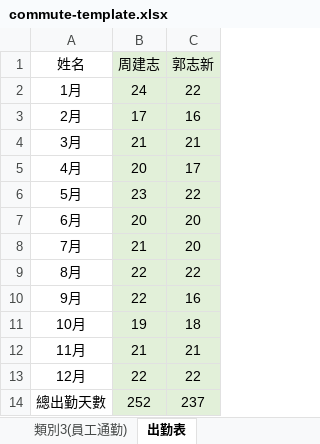
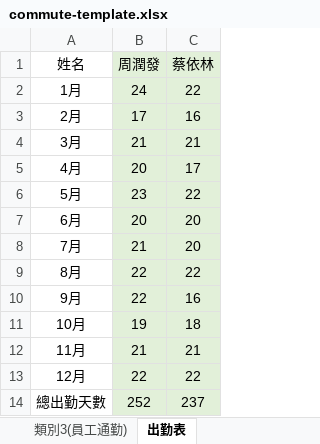
Before and after one commit to poorthins/64web, an Excel workbook: frontend/public/examples/commute-template.xlsx, sheet 出勤表, drawn as a sheet; values as stored, in another font and other column widths than the file's, no borders; the diff names each change by its address in the sheet, - before the commit and + after, or states it on an @@ line.

```diff
--- a/frontend/public/examples/commute-template.xlsx (sheet 出勤表)
+++ b/frontend/public/examples/commute-template.xlsx (sheet 出勤表)
-B1: 周建志
+B1: 周潤發
-C1: 郭志新
+C1: 蔡依林
```
Also changed, not shown: 24 other files.
